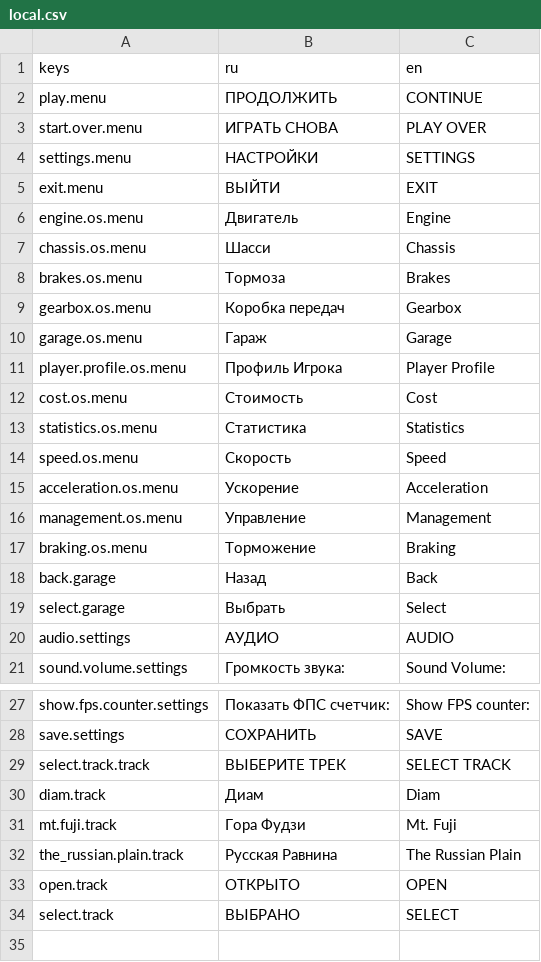
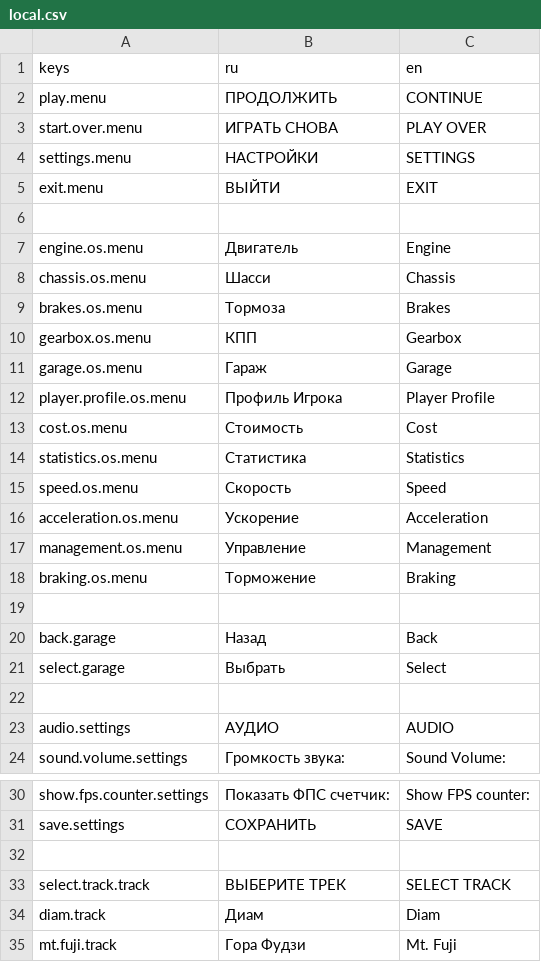
Before and after one commit to Davidopk25/CarRacing2D, a CSV file: localization/local.csv, drawn as a sheet; only a part is shown, gaps mark what is left out; the shorter side is filled out with more unchanged rows.

```diff
--- a/localization/local.csv
+++ b/localization/local.csv
@@ -5,2 +5,3 @@ keys,ru,en
 "exit.menu","ВЫЙТИ","EXIT"
+
 "engine.os.menu","Двигатель","Engine"
@@ -8,3 +9,3 @@ keys,ru,en
 "brakes.os.menu","Тормоза","Brakes"
-"gearbox.os.menu","Коробка передач","Gearbox"
+"gearbox.os.menu","КПП","Gearbox"
 "garage.os.menu","Гараж","Garage"
@@ -17,4 +18,6 @@ keys,ru,en
 "braking.os.menu","Торможение","Braking"
+
 "back.garage","Назад","Back"
 "select.garage","Выбрать","Select"
+
 "audio.settings","АУДИО","AUDIO"
@@ -28,2 +31,3 @@ keys,ru,en
 "save.settings","CОХРАНИТЬ","SAVE"
+
 "select.track.track","ВЫБЕРИТЕ ТРЕК","SELECT TRACK"
```
Also changed, not shown: 37 other files.
